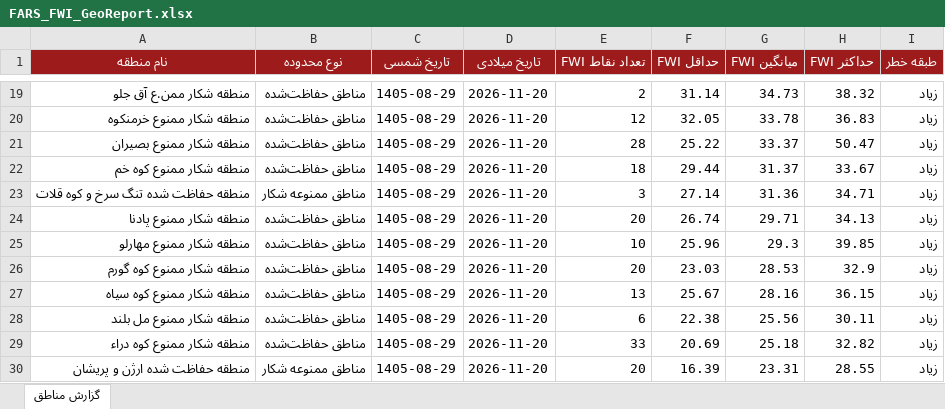
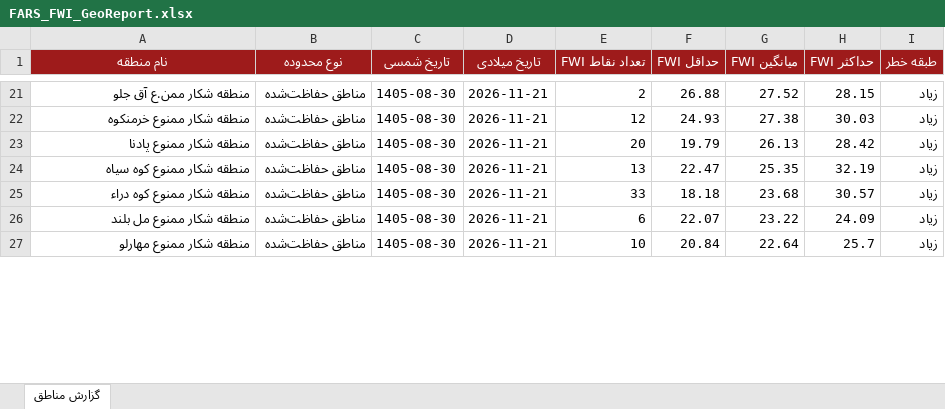
Before and after one commit to hashempoorsadegh214-prog/FARS-FWI, an Excel workbook: data/FARS_FWI_GeoReport.xlsx, sheet گزارش مناطق, drawn as a sheet; only a part is shown, gaps mark what is left out; values as stored, in another font and other column widths than the file's, no borders; conditional formats not drawn; removed rows and columns are numbered as before the commit, all else as after; the diff covers the shown part only; the diff names each change by its address in the sheet, - before the commit and + after, or states it on an @@ line.

```diff
--- a/data/FARS_FWI_GeoReport.xlsx (sheet گزارش مناطق)
+++ b/data/FARS_FWI_GeoReport.xlsx (sheet گزارش مناطق)
-C21:C22 (تاریخ شمسی): 1405-08-29
+C21:C22 (تاریخ شمسی): 1405-08-30
-D21:D22 (تاریخ میلادی): 2026-11-20
+D21:D22 (تاریخ میلادی): 2026-11-21
-F21 (حداقل FWI): 31.14
+F21 (حداقل FWI): 26.88
-G21 (میانگین FWI): 34.73
+G21 (میانگین FWI): 27.52
-H21 (حداکثر FWI): 38.32
+H21 (حداکثر FWI): 28.15
-F22 (حداقل FWI): 32.05
+F22 (حداقل FWI): 24.93
-G22 (میانگین FWI): 33.78
+G22 (میانگین FWI): 27.38
-H22 (حداکثر FWI): 36.83
+H22 (حداکثر FWI): 30.03
-row 21: منطقه شکار ممنوع بصيران | مناطق حفاظت‌شده | 1405-08-29 | 2026-11-20 | 28 | 25.22 | 33.37 | 50.47 | زیاد
-row 22: منطقه شکار ممنوع کوه خم | مناطق حفاظت‌شده | 1405-08-29 | 2026-11-20 | 18 | 29.44 | 31.37 | 33.67 | زیاد
-row 23: منطقه حفاظت شده تنگ سرخ و کوه قلات | مناطق ممنوعه شکار | 1405-08-29 | 2026-11-20 | 3 | 27.14 | 31.36 | 34.71 | زیاد
-C23 (تاریخ شمسی): 1405-08-29
+C23 (تاریخ شمسی): 1405-08-30
-D23 (تاریخ میلادی): 2026-11-20
+D23 (تاریخ میلادی): 2026-11-21
-F23 (حداقل FWI): 26.74
+F23 (حداقل FWI): 19.79
-G23 (میانگین FWI): 29.71
+G23 (میانگین FWI): 26.13
-H23 (حداکثر FWI): 34.13
+H23 (حداکثر FWI): 28.42
-row 25: منطقه شکار ممنوع مهارلو | مناطق حفاظت‌شده | 1405-08-29 | 2026-11-20 | 10 | 25.96 | 29.3 | 39.85 | زیاد
-row 26: منطقه شکار ممنوع کوه گورم | مناطق حفاظت‌شده | 1405-08-29 | 2026-11-20 | 20 | 23.03 | 28.53 | 32.9 | زیاد
-C24 (تاریخ شمسی): 1405-08-29
+C24 (تاریخ شمسی): 1405-08-30
-D24 (تاریخ میلادی): 2026-11-20
+D24 (تاریخ میلادی): 2026-11-21
-F24 (حداقل FWI): 25.67
+F24 (حداقل FWI): 22.47
-G24 (میانگین FWI): 28.16
+G24 (میانگین FWI): 25.35
-H24 (حداکثر FWI): 36.15
+H24 (حداکثر FWI): 32.19
-row 28: منطقه شکار ممنوع مل بلند | مناطق حفاظت‌شده | 1405-08-29 | 2026-11-20 | 6 | 22.38 | 25.56 | 30.11 | زیاد
-C25 (تاریخ شمسی): 1405-08-29
+C25 (تاریخ شمسی): 1405-08-30
-D25 (تاریخ میلادی): 2026-11-20
+D25 (تاریخ میلادی): 2026-11-21
-F25 (حداقل FWI): 20.69
+F25 (حداقل FWI): 18.18
-G25 (میانگین FWI): 25.18
+G25 (میانگین FWI): 23.68
-H25 (حداکثر FWI): 32.82
+H25 (حداکثر FWI): 30.57
-row 30: منطقه حفاظت شده ارژن و پريشان | مناطق ممنوعه شکار | 1405-08-29 | 2026-11-20 | 20 | 16.39 | 23.31 | 28.55 | زیاد
+row 26: منطقه شکار ممنوع مل بلند | مناطق حفاظت‌شده | 1405-08-30 | 2026-11-21 | 6 | 22.07 | 23.22 | 24.09 | زیاد
+row 27: منطقه شکار ممنوع مهارلو | مناطق حفاظت‌شده | 1405-08-30 | 2026-11-21 | 10 | 20.84 | 22.64 | 25.7 | زیاد
```
Also changed, not shown: 14 added rows, 9 removed rows and 68 edited cells elsewhere in this sheet, 1 other file.
